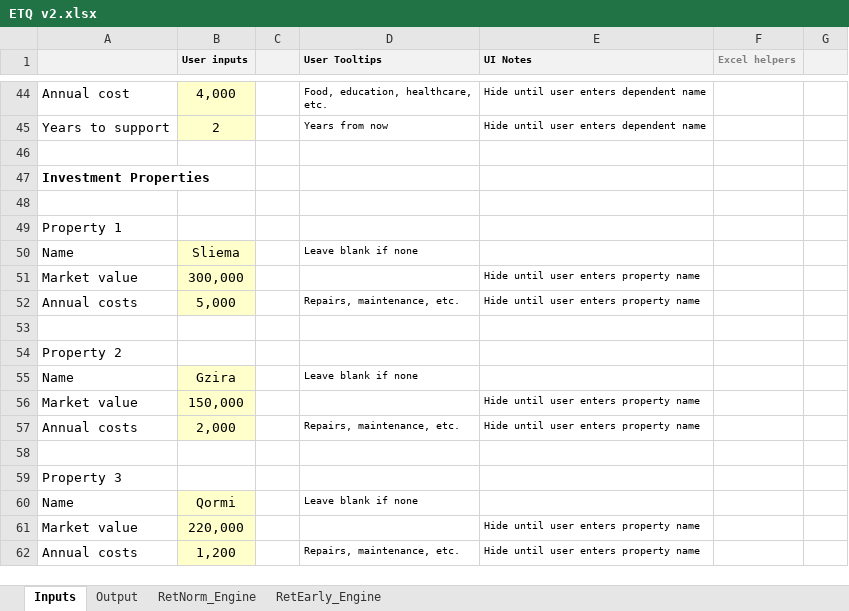
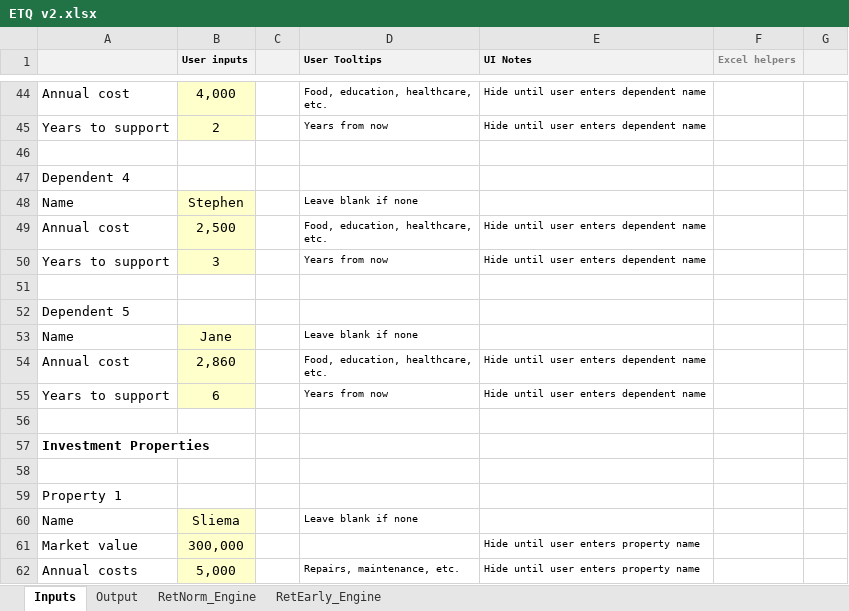
Before and after one commit to kenbonnici/ETQ, an Excel workbook: specs/ETQ v2.xlsx, sheet Inputs, drawn as a sheet; only a part is shown, gaps mark what is left out; the shorter side is filled out with more unchanged rows; values as stored, in another font and other column widths than the file's, no borders; ↵ is a line break in a cell; the diff names each change by its address in the sheet, - before the commit and + after, or states it on an @@ line.

```diff
--- a/specs/ETQ v2.xlsx (sheet Inputs)
+++ b/specs/ETQ v2.xlsx (sheet Inputs)
+row 47: Dependent 4
+row 48: Name | Stephen |  | Leave blank if none
+row 49: Annual cost | 2,500 |  | Food, education, healthcare, ↵ etc. | Hide until user enters dependent name
+row 50: Years to support | 3 |  | Years from now | Hide until user enters dependent name
+row 51: (empty)
+row 52: Dependent 5
+row 53: Name | Jane |  | Leave blank if none
+row 54: Annual cost | 2,860 |  | Food, education, healthcare, ↵ etc. | Hide until user enters dependent name
+row 55: Years to support | 6 |  | Years from now | Hide until user enters dependent name
+row 56: (empty)
```
Also changed, not shown: sheet RetEarly_Engine, sheet RetNorm_Engine, formulas that keep their value, charts or pictures, 13 other files.
